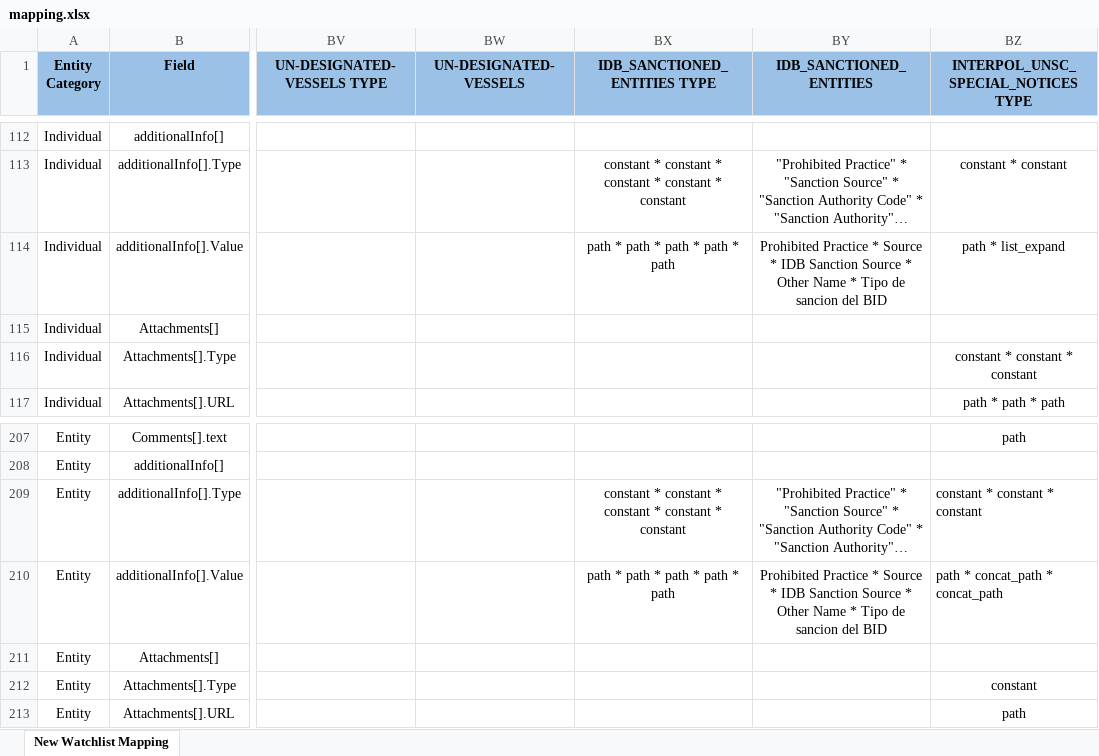
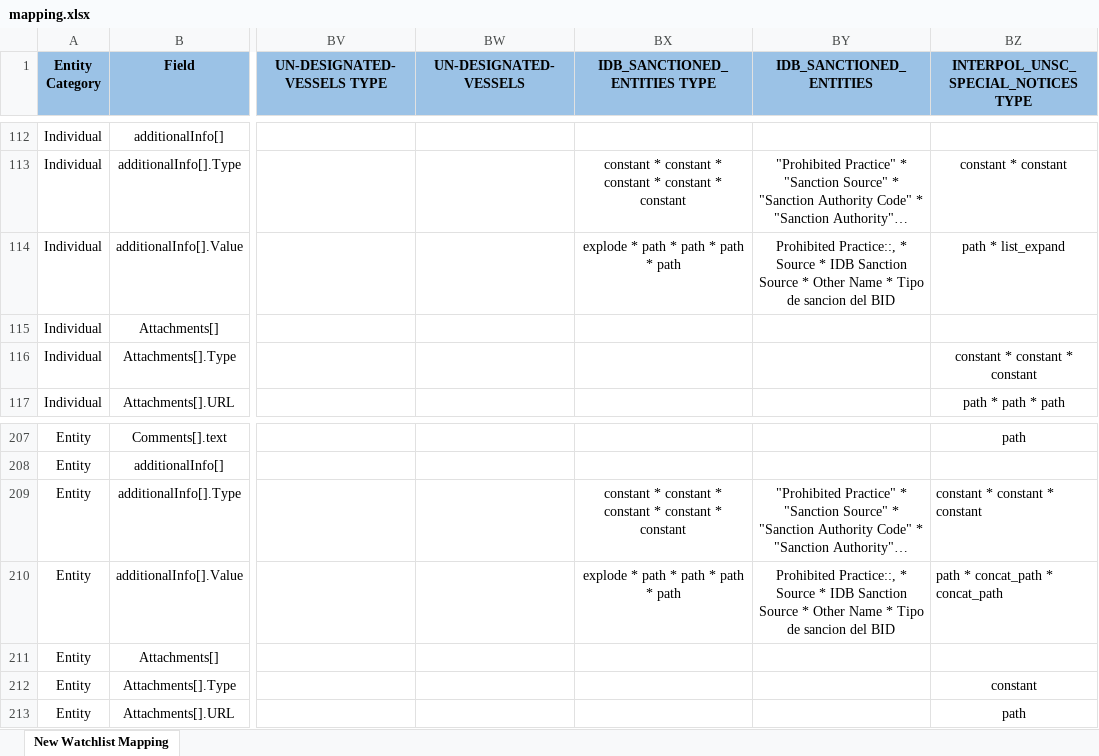
Before and after one commit to VinnoVigilance/python-components, an Excel workbook: data/rules/mapping.xlsx, sheet New Watchlist Mapping, drawn as a sheet; only a part is shown, gaps mark what is left out; long unchanged cells end in …; values as stored, in another font and other column widths than the file's, no borders; the diff names each change by its address in the sheet, - before the commit and + after, or states it on an @@ line.

Commit message:
feat(risk): map IDB prohibited practices to labels

```diff
--- a/data/rules/mapping.xlsx (sheet New Watchlist Mapping)
+++ b/data/rules/mapping.xlsx (sheet New Watchlist Mapping)
-BX114 (IDB_SANCTIONED_ENTITIES TYPE): path * path * path * path * path
+BX114 (IDB_SANCTIONED_ENTITIES TYPE): explode * path * path * path * path
-BY114 (IDB_SANCTIONED_ENTITIES): Prohibited Practice * Source…
+BY114 (IDB_SANCTIONED_ENTITIES): Prohibited Practice::, * Source…
-BX210 (IDB_SANCTIONED_ENTITIES TYPE): path * path * path * path * path
+BX210 (IDB_SANCTIONED_ENTITIES TYPE): explode * path * path * path * path
-BY210 (IDB_SANCTIONED_ENTITIES): Prohibited Practice * Source…
+BY210 (IDB_SANCTIONED_ENTITIES): Prohibited Practice::, * Source…
```
Also changed, not shown: 4 other files.
